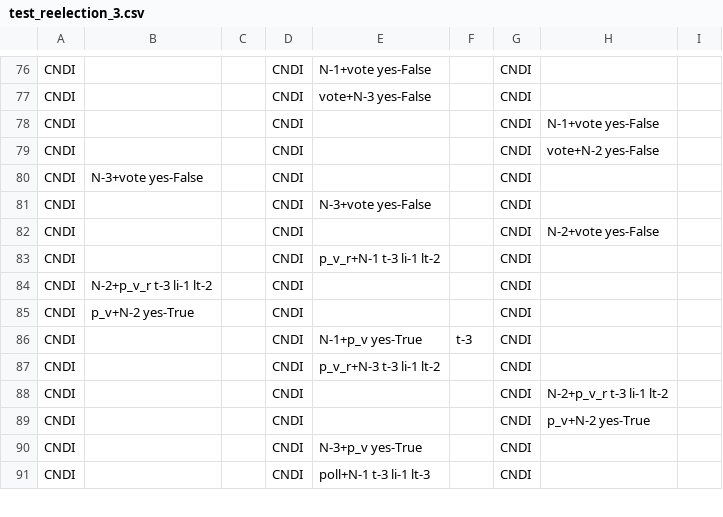
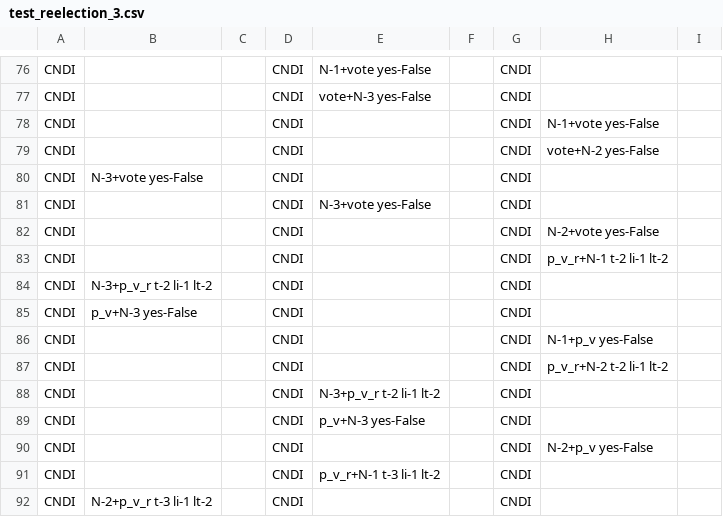
Before and after one commit to dlparker/raftengine, a CSV file: test_data/test_elections_1/test_reelection_3/test_reelection_3.csv, drawn as a sheet; only a part is shown, gaps mark what is left out; the shorter side is filled out with more unchanged rows.

```diff
--- a/test_data/test_elections_1/test_reelection_3/test_reelection_3.csv
+++ b/test_data/test_elections_1/test_reelection_3/test_reelection_3.csv
@@ -82,2 +82,10 @@
   CNDI  ,                             ,           , CNDI  ,                             ,           , CNDI  , N-2+vote yes-False          ,
+  CNDI  ,                             ,           , CNDI  ,                             ,           , CNDI  , p_v_r+N-1 t-2 li-1 lt-2     ,
+  CNDI  , N-3+p_v_r t-2 li-1 lt-2     ,           , CNDI  ,                             ,           , CNDI  ,                             ,
+  CNDI  , p_v+N-3 yes-False           ,           , CNDI  ,                             ,           , CNDI  ,                             ,
+  CNDI  ,                             ,           , CNDI  ,                             ,           , CNDI  , N-1+p_v yes-False           ,
+  CNDI  ,                             ,           , CNDI  ,                             ,           , CNDI  , p_v_r+N-2 t-2 li-1 lt-2     ,
+  CNDI  ,                             ,           , CNDI  , N-3+p_v_r t-2 li-1 lt-2     ,           , CNDI  ,                             ,
+  CNDI  ,                             ,           , CNDI  , p_v+N-3 yes-False           ,           , CNDI  ,                             ,
+  CNDI  ,                             ,           , CNDI  ,                             ,           , CNDI  , N-2+p_v yes-False           ,
   CNDI  ,                             ,           , CNDI  , p_v_r+N-1 t-3 li-1 lt-2     ,           , CNDI  ,                             ,
```
Also changed, not shown: test_data/test_timers_1/test_lost_leader_1/test_lost_leader_1.csv, 45 other files.
